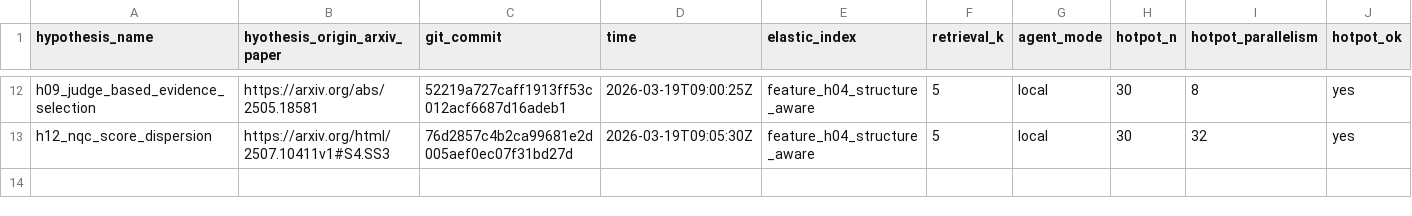
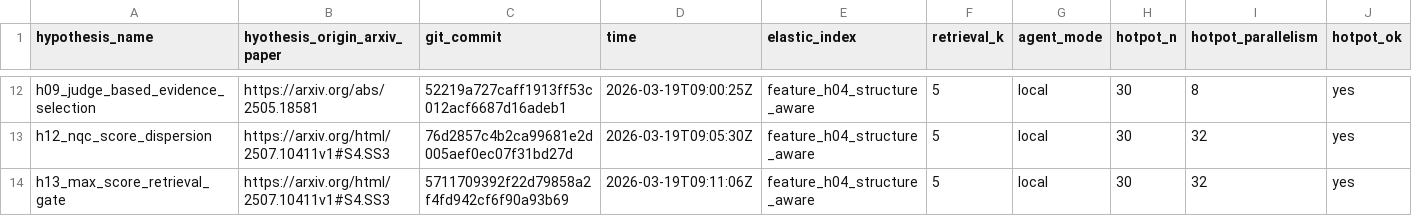
Before and after one commit to ar-or/autoresearchrag, a CSV file: results.csv, drawn as a sheet; only a part is shown, gaps mark what is left out; rows hold the shown columns only; the diff names each change by its address in the sheet, - before the commit and + after, or states it on an @@ line.

Commit message:
Record H13 evaluation

```diff
--- a/results.csv
+++ b/results.csv
+row 14: h13_max_score_retrieval_gate | https://arxiv.org/html/2507.10411v1#S4.SS3 | 5711709392f22d79858a2f4fd942cf6f90a93b69 | 2026-03-19T09:11:06Z | feature_h04_structure_aware | 5 | local | 30 | 32 | yes
```
